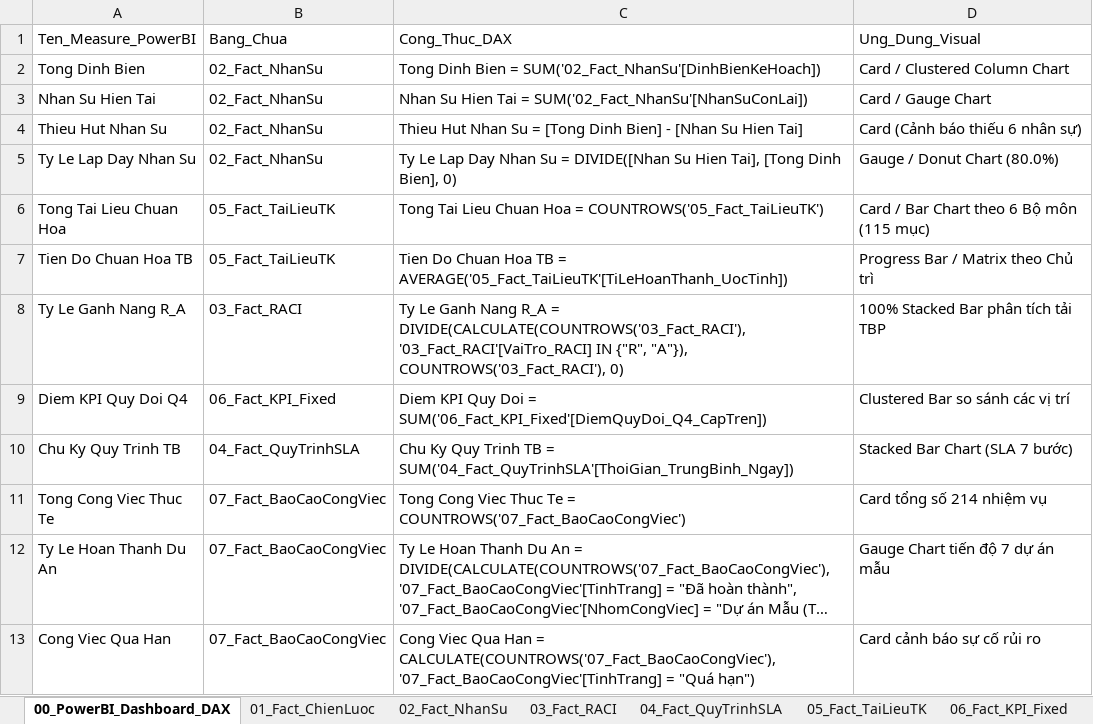
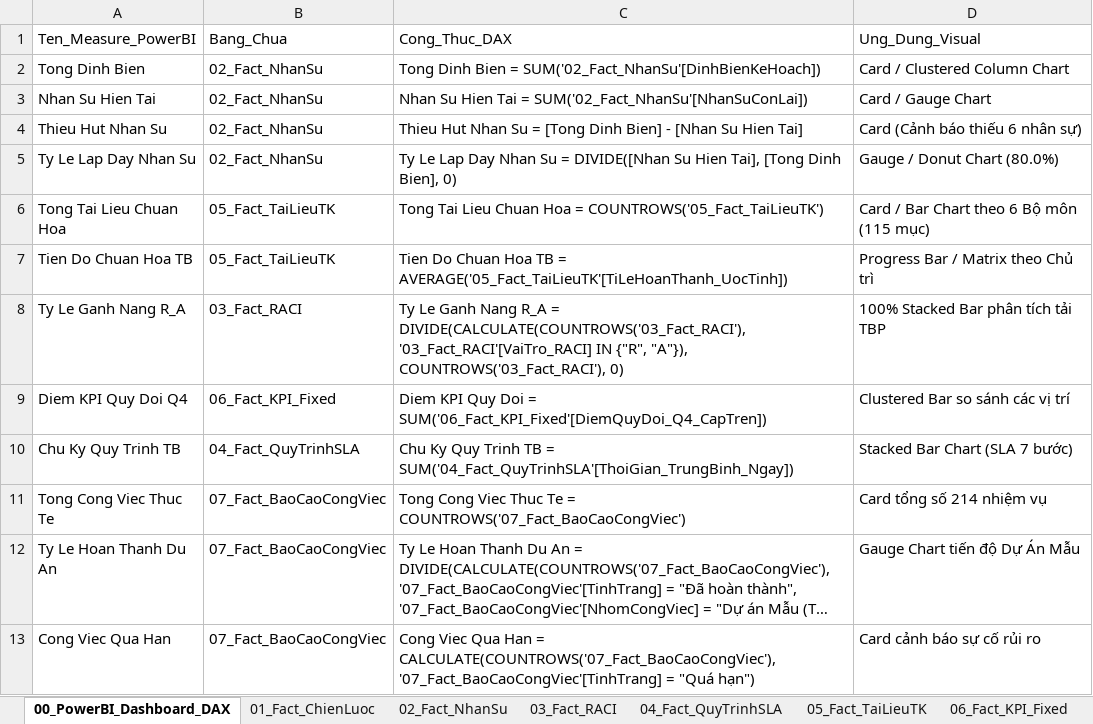
Before and after one commit to vuthanh115/BIM-DB, an Excel workbook: BIM_TK_PowerBI_DataModel_2026.xlsx, sheet 00_PowerBI_Dashboard_DAX, drawn as a sheet; long unchanged cells end in …; values as stored, in another font and other column widths than the file's, no borders; the diff names each change by its address in the sheet, - before the commit and + after, or states it on an @@ line.

Commit message:
feat: standardize specific project tasks to Du An Mau across tasks data, DataModel, Web dashboard and PDF report

```diff
--- a/BIM_TK_PowerBI_DataModel_2026.xlsx (sheet 00_PowerBI_Dashboard_DAX)
+++ b/BIM_TK_PowerBI_DataModel_2026.xlsx (sheet 00_PowerBI_Dashboard_DAX)
-D12 (Ung_Dung_Visual): Gauge Chart tiến độ 7 dự án mẫu
+D12 (Ung_Dung_Visual): Gauge Chart tiến độ Dự Án Mẫu
```
Also changed, not shown: sheet 07_Fact_BaoCaoCongViec, sheet 02_Fact_NhanSu, sheet 01_Fact_ChienLuoc, sheet 05_Fact_TaiLieuTK, 6 other files.
